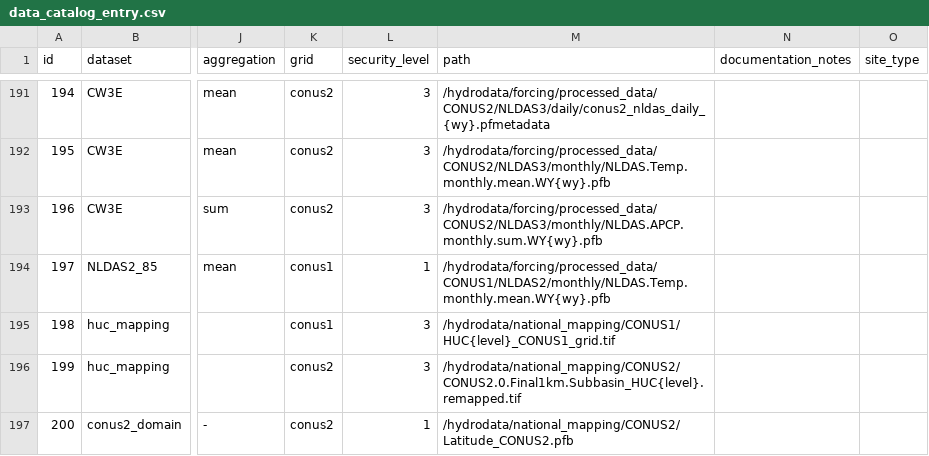
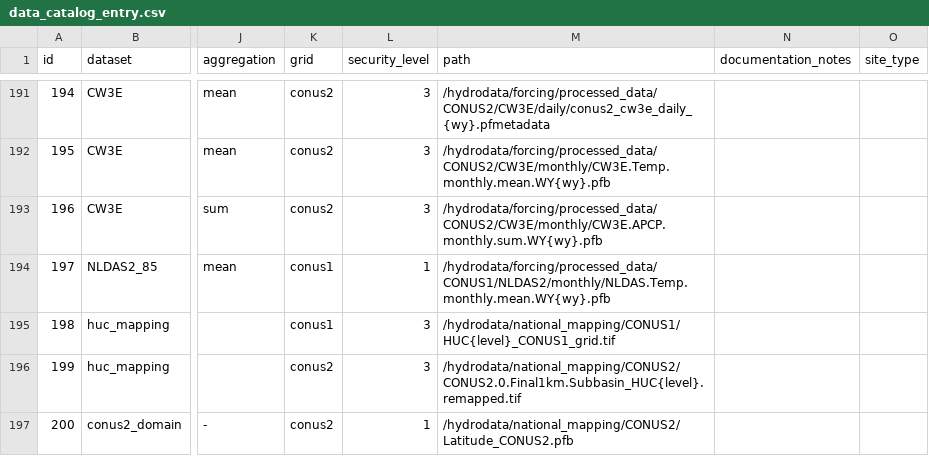
Before and after one commit to hydroframe/hf_hydrodata, a CSV file: src/hf_hydrodata/model/data_catalog_entry.csv, drawn as a sheet; only a part is shown, gaps mark what is left out; the diff covers the shown part only; the diff names each change by its address in the sheet, - before the commit and + after, or states it on an @@ line.

Commit message:
update data catalog entries to cw3e

```diff
--- a/src/hf_hydrodata/model/data_catalog_entry.csv
+++ b/src/hf_hydrodata/model/data_catalog_entry.csv
-M191 (path): /hydrodata/forcing/processed_data/CONUS2/NLDAS3/daily/conus2_nldas_daily_{wy}.pfmetadata
+M191 (path): /hydrodata/forcing/processed_data/CONUS2/CW3E/daily/conus2_cw3e_daily_{wy}.pfmetadata
-M192 (path): /hydrodata/forcing/processed_data/CONUS2/NLDAS3/monthly/NLDAS.Temp.monthly.mean.WY{wy}.pfb
+M192 (path): /hydrodata/forcing/processed_data/CONUS2/CW3E/monthly/CW3E.Temp.monthly.mean.WY{wy}.pfb
-M193 (path): /hydrodata/forcing/processed_data/CONUS2/NLDAS3/monthly/NLDAS.APCP.monthly.sum.WY{wy}.pfb
+M193 (path): /hydrodata/forcing/processed_data/CONUS2/CW3E/monthly/CW3E.APCP.monthly.sum.WY{wy}.pfb
```
Also changed, not shown: 27 edited cells elsewhere in this file, 1 other file.
